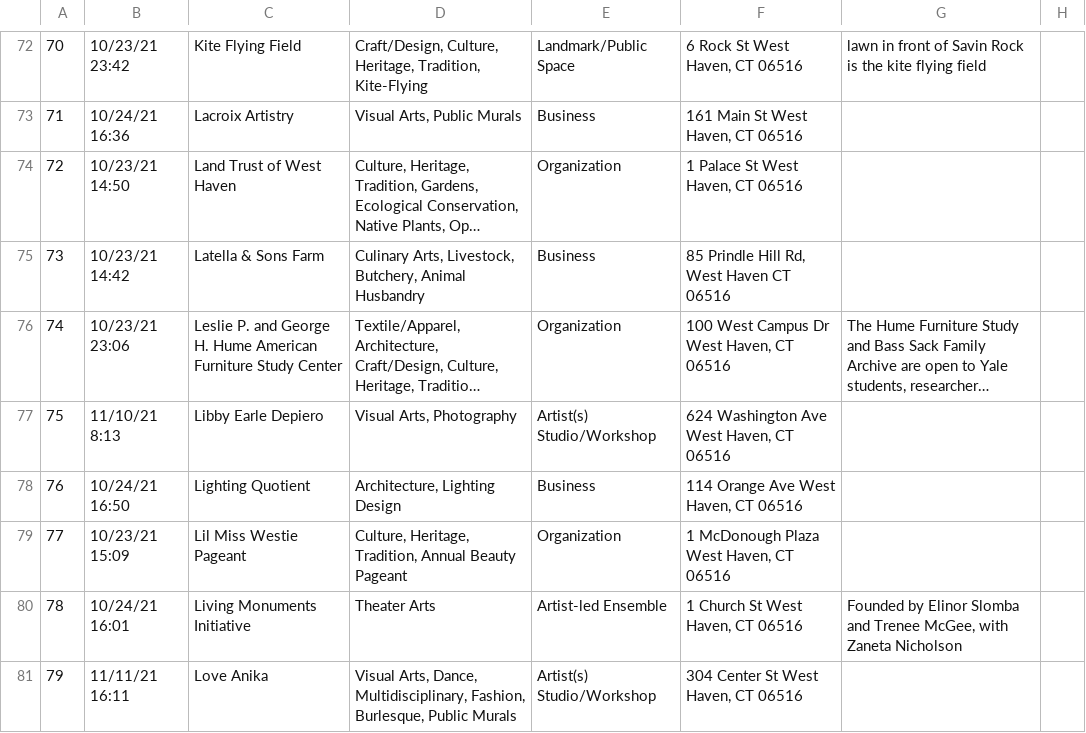
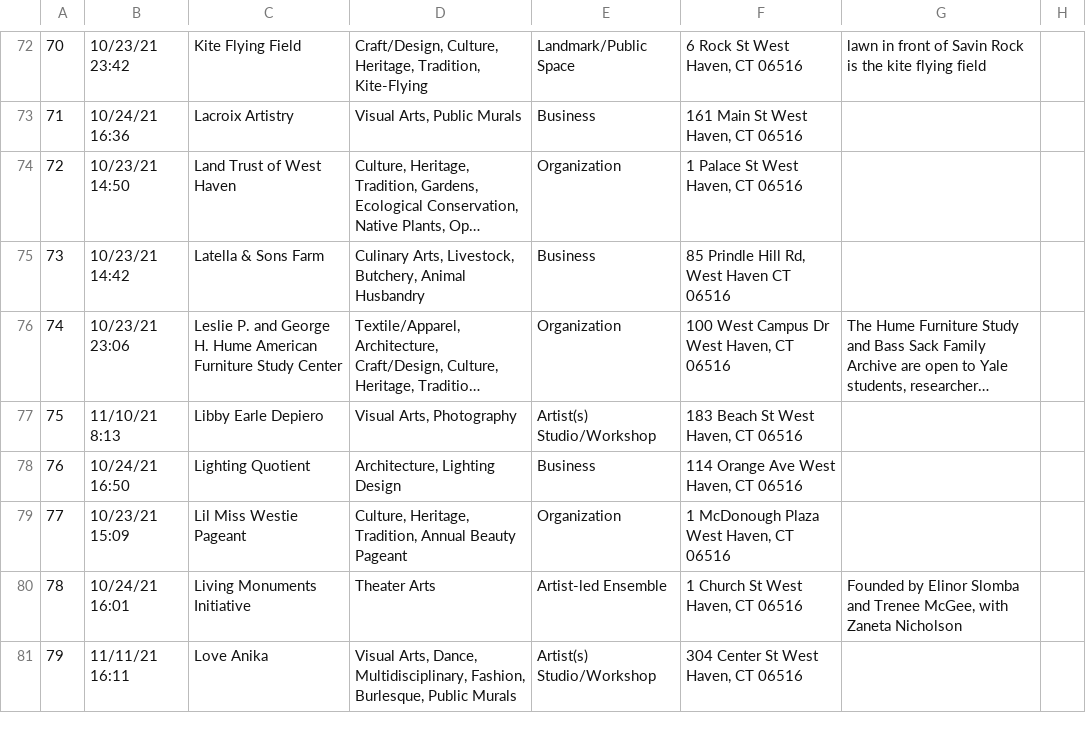
Before and after one commit to lukeslomba/Cultural-Map, a CSV file: coded_responses.csv, drawn as a sheet; only a part is shown, gaps mark what is left out; long unchanged cells end in …; the diff covers the shown part only; the diff names each change by its address in the sheet, - before the commit and + after, or states it on an @@ line.

```diff
--- a/coded_responses.csv
+++ b/coded_responses.csv
-F77: 624 Washington Ave West Haven, CT 06516
+F77: 183 Beach St West Haven, CT 06516
```
Also changed, not shown: 18 edited cells elsewhere in this file, responses.csv, 2 other files.
